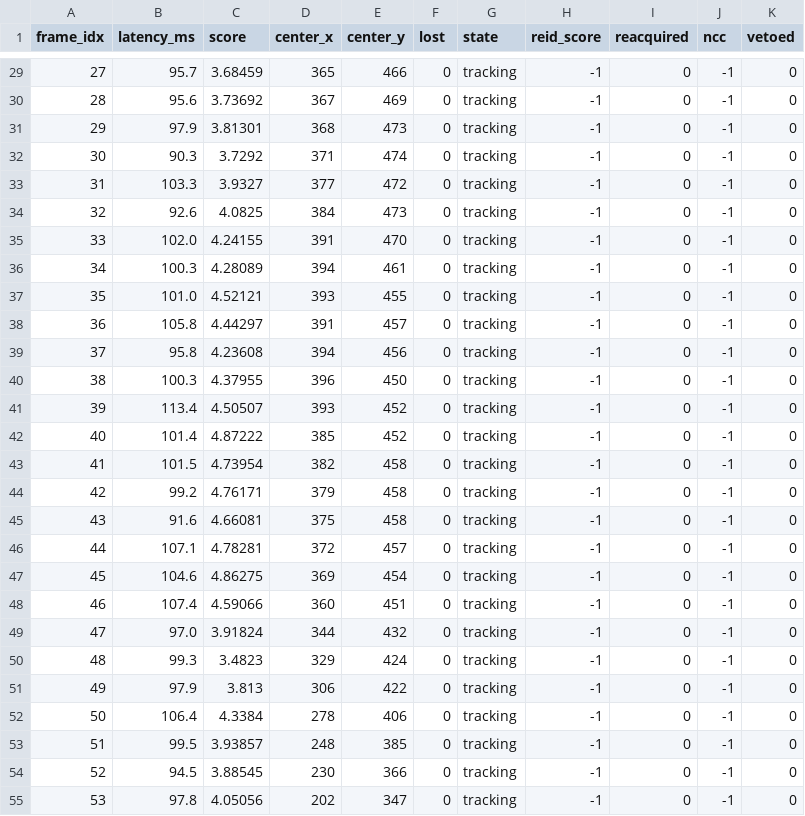
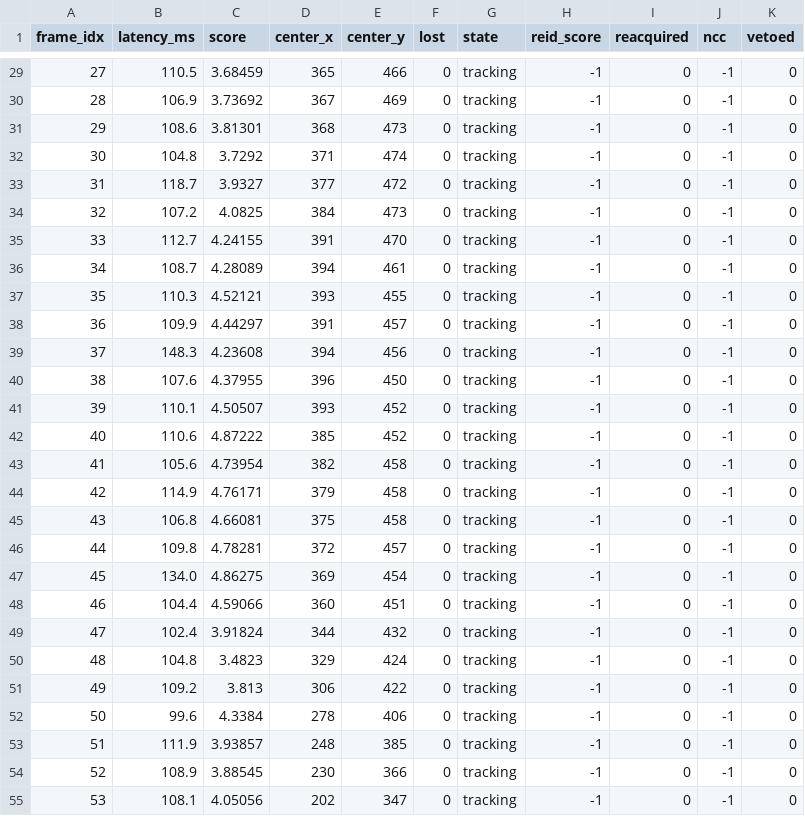
Before and after one commit to BinhNguyen1912/DoAn-NAB, a CSV file: data/veto_demo_21-11_metrics.csv, drawn as a sheet; only a part is shown, gaps mark what is left out; the diff covers the shown part only.

```diff
--- a/data/veto_demo_21-11_metrics.csv
+++ b/data/veto_demo_21-11_metrics.csv
@@ -29,27 +29,27 @@ frame_idx,latency_ms,score,center_x,center_y,lost,state,reid_score,reacquired,nc
-27,95.7,3.68459,365,466,0,tracking,-1,0,-1,0
-28,95.6,3.73692,367,469,0,tracking,-1,0,-1,0
-29,97.9,3.81301,368,473,0,tracking,-1,0,-1,0
-30,90.3,3.7292,371,474,0,tracking,-1,0,-1,0
-31,103.3,3.9327,377,472,0,tracking,-1,0,-1,0
-32,92.6,4.0825,384,473,0,tracking,-1,0,-1,0
-33,102.0,4.24155,391,470,0,tracking,-1,0,-1,0
-34,100.3,4.28089,394,461,0,tracking,-1,0,-1,0
-35,101.0,4.52121,393,455,0,tracking,-1,0,-1,0
-36,105.8,4.44297,391,457,0,tracking,-1,0,-1,0
-37,95.8,4.23608,394,456,0,tracking,-1,0,-1,0
-38,100.3,4.37955,396,450,0,tracking,-1,0,-1,0
-39,113.4,4.50507,393,452,0,tracking,-1,0,-1,0
-40,101.4,4.87222,385,452,0,tracking,-1,0,-1,0
-41,101.5,4.73954,382,458,0,tracking,-1,0,-1,0
-42,99.2,4.76171,379,458,0,tracking,-1,0,-1,0
-43,91.6,4.66081,375,458,0,tracking,-1,0,-1,0
-44,107.1,4.78281,372,457,0,tracking,-1,0,-1,0
-45,104.6,4.86275,369,454,0,tracking,-1,0,-1,0
-46,107.4,4.59066,360,451,0,tracking,-1,0,-1,0
-47,97.0,3.91824,344,432,0,tracking,-1,0,-1,0
-48,99.3,3.4823,329,424,0,tracking,-1,0,-1,0
-49,97.9,3.813,306,422,0,tracking,-1,0,-1,0
-50,106.4,4.3384,278,406,0,tracking,-1,0,-1,0
-51,99.5,3.93857,248,385,0,tracking,-1,0,-1,0
-52,94.5,3.88545,230,366,0,tracking,-1,0,-1,0
-53,97.8,4.05056,202,347,0,tracking,-1,0,-1,0
+27,110.5,3.68459,365,466,0,tracking,-1,0,-1,0
+28,106.9,3.73692,367,469,0,tracking,-1,0,-1,0
+29,108.6,3.81301,368,473,0,tracking,-1,0,-1,0
+30,104.8,3.7292,371,474,0,tracking,-1,0,-1,0
+31,118.7,3.9327,377,472,0,tracking,-1,0,-1,0
+32,107.2,4.0825,384,473,0,tracking,-1,0,-1,0
+33,112.7,4.24155,391,470,0,tracking,-1,0,-1,0
+34,108.7,4.28089,394,461,0,tracking,-1,0,-1,0
+35,110.3,4.52121,393,455,0,tracking,-1,0,-1,0
+36,109.9,4.44297,391,457,0,tracking,-1,0,-1,0
+37,148.3,4.23608,394,456,0,tracking,-1,0,-1,0
+38,107.6,4.37955,396,450,0,tracking,-1,0,-1,0
+39,110.1,4.50507,393,452,0,tracking,-1,0,-1,0
+40,110.6,4.87222,385,452,0,tracking,-1,0,-1,0
+41,105.6,4.73954,382,458,0,tracking,-1,0,-1,0
+42,114.9,4.76171,379,458,0,tracking,-1,0,-1,0
+43,106.8,4.66081,375,458,0,tracking,-1,0,-1,0
+44,109.8,4.78281,372,457,0,tracking,-1,0,-1,0
+45,134.0,4.86275,369,454,0,tracking,-1,0,-1,0
+46,104.4,4.59066,360,451,0,tracking,-1,0,-1,0
+47,102.4,3.91824,344,432,0,tracking,-1,0,-1,0
+48,104.8,3.4823,329,424,0,tracking,-1,0,-1,0
+49,109.2,3.813,306,422,0,tracking,-1,0,-1,0
+50,99.6,4.3384,278,406,0,tracking,-1,0,-1,0
+51,111.9,3.93857,248,385,0,tracking,-1,0,-1,0
+52,108.9,3.88545,230,366,0,tracking,-1,0,-1,0
+53,108.1,4.05056,202,347,0,tracking,-1,0,-1,0
```
Also changed, not shown: 93 edited cells elsewhere in this file, 4 other files.
